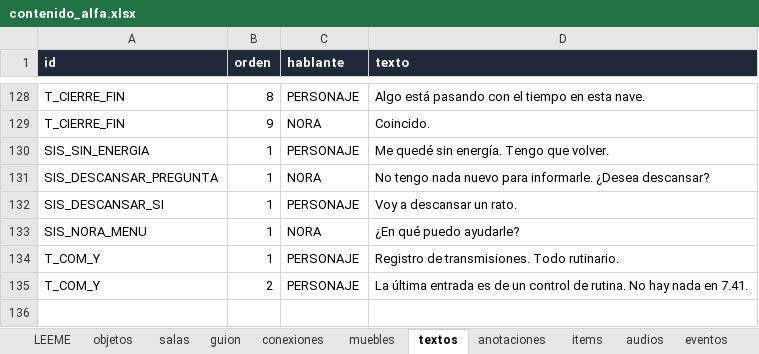
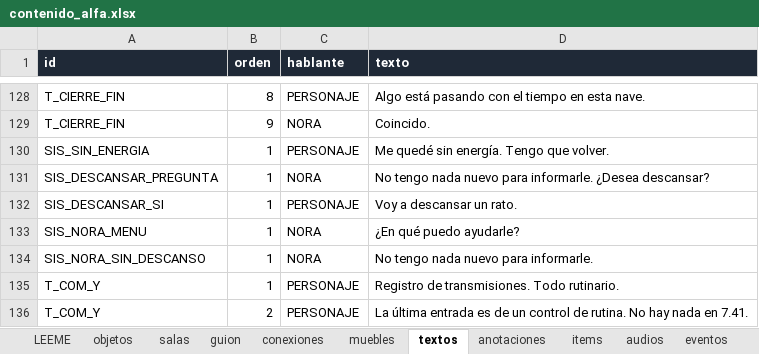
Before and after one commit to TeoBeltran/What-The-Ship-Remembers, an Excel workbook: planilla/contenido_alfa.xlsx, sheet textos, drawn as a sheet; only a part is shown, gaps mark what is left out; values as stored, in another font and other column widths than the file's, no borders; the diff names each change by its address in the sheet, - before the commit and + after, or states it on an @@ line.

```diff
--- a/planilla/contenido_alfa.xlsx (sheet textos)
+++ b/planilla/contenido_alfa.xlsx (sheet textos)
+row 134: SIS_NORA_SIN_DESCANSO | 1 | NORA | No tengo nada nuevo para informarle.
```
Also changed, not shown: sheet objetos, 19 other files.
